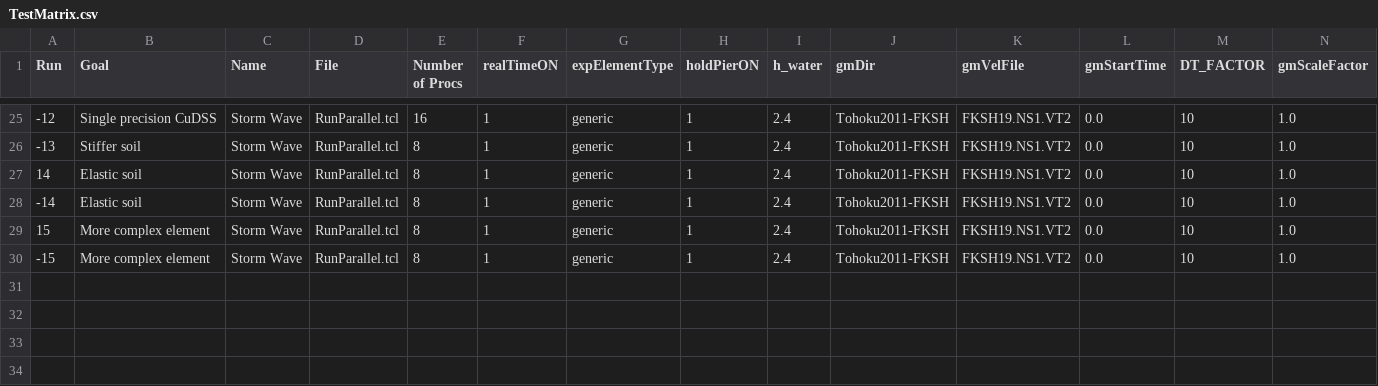
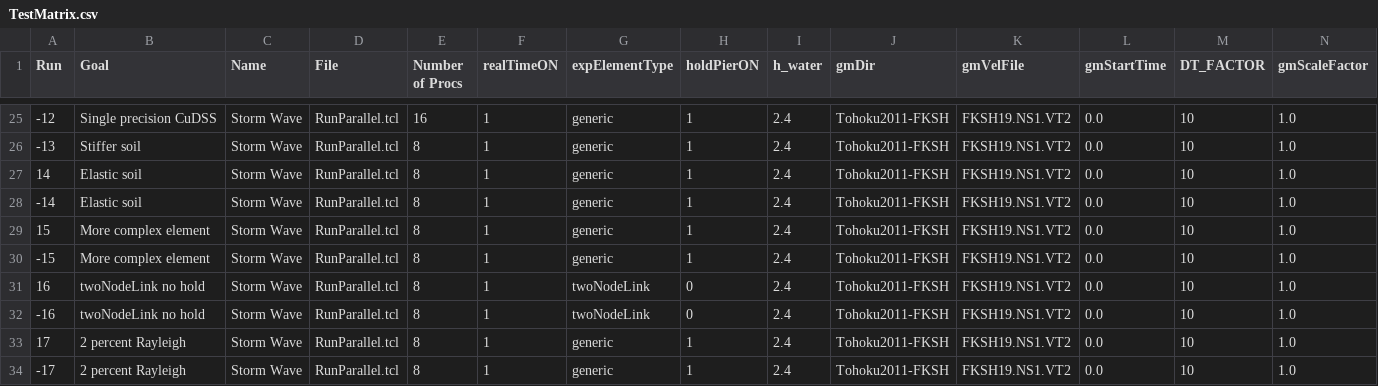
Before and after one commit to simpsoba/OSU_SSI_Bridge, a CSV file: TestMatrix.csv, drawn as a sheet; only a part is shown, gaps mark what is left out; rows hold the shown columns only; the diff names each change by its address in the sheet, - before the commit and + after, or states it on an @@ line.

Commit message:
Add matrix rows for twoNodeLink without a pier-base hold and for 2% Rayleigh at T1.

```diff
--- a/TestMatrix.csv
+++ b/TestMatrix.csv
+row 31: 16 | twoNodeLink no hold | Storm Wave | RunParallel.tcl | 8 | 1 | twoNodeLink | 0 | 2.4 | Tohoku2011-FKSH | FKSH19.NS1.VT2 | 0.0 | 10 | 1.0
+row 32: -16 | twoNodeLink no hold | Storm Wave | RunParallel.tcl | 8 | 1 | twoNodeLink | 0 | 2.4 | Tohoku2011-FKSH | FKSH19.NS1.VT2 | 0.0 | 10 | 1.0
+row 33: 17 | 2 percent Rayleigh | Storm Wave | RunParallel.tcl | 8 | 1 | generic | 1 | 2.4 | Tohoku2011-FKSH | FKSH19.NS1.VT2 | 0.0 | 10 | 1.0
+row 34: -17 | 2 percent Rayleigh | Storm Wave | RunParallel.tcl | 8 | 1 | generic | 1 | 2.4 | Tohoku2011-FKSH | FKSH19.NS1.VT2 | 0.0 | 10 | 1.0
```
